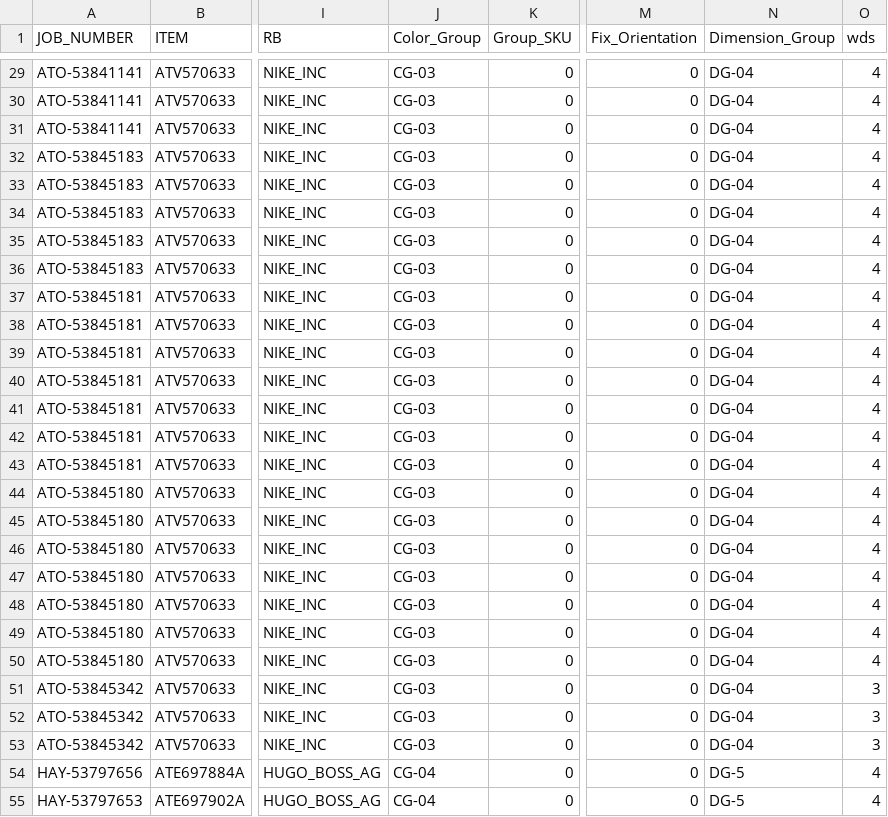
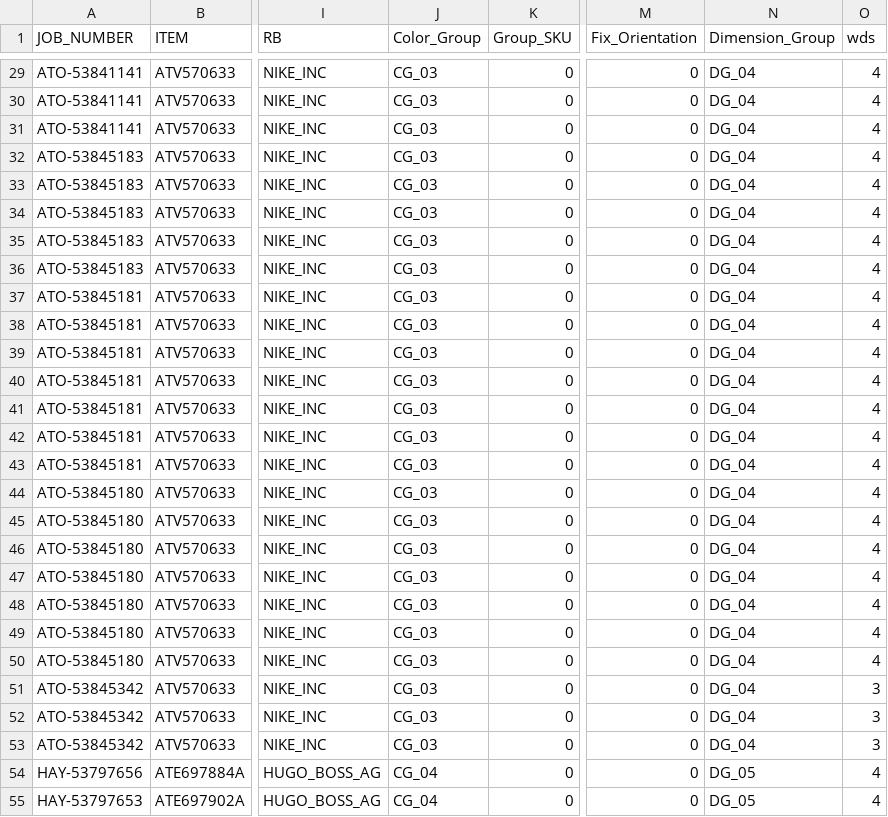
Before and after one commit to huangsx05/rectpack, a CSV file: input/HTL_input_0614.csv, drawn as a sheet; only a part is shown, gaps mark what is left out; the diff covers the shown part only; the diff names each change by its address in the sheet, - before the commit and + after, or states it on an @@ line.

```diff
--- a/input/HTL_input_0614.csv
+++ b/input/HTL_input_0614.csv
-J29:J53 (Color_Group): CG-03
+J29:J53 (Color_Group): CG_03
-N29:N53 (Dimension_Group): DG-04
+N29:N53 (Dimension_Group): DG_04
-J54:J55 (Color_Group): CG-04
+J54:J55 (Color_Group): CG_04
-N54:N55 (Dimension_Group): DG-5
+N54:N55 (Dimension_Group): DG_05
```
Also changed, not shown: 74 edited cells elsewhere in this file, 5 other files.
